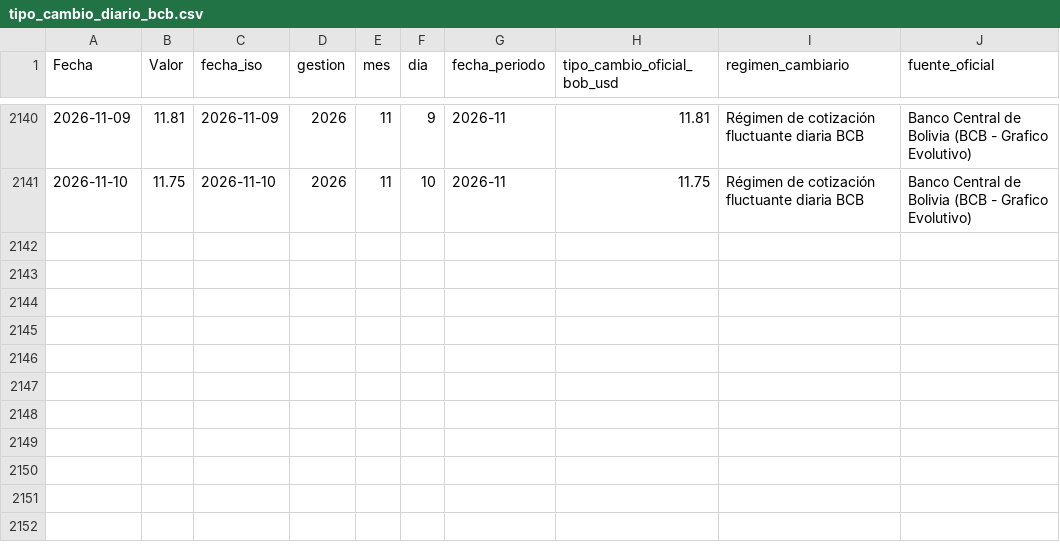
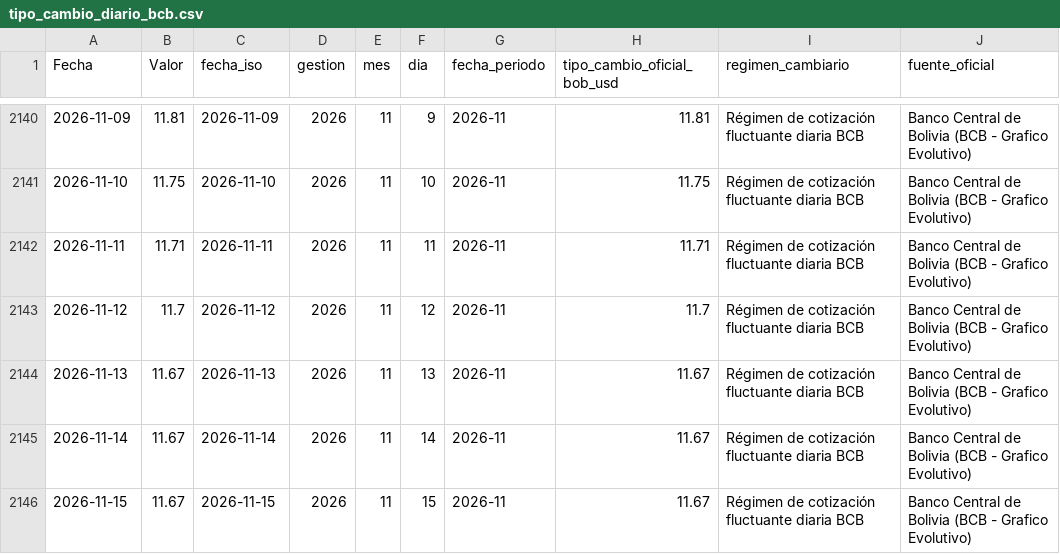
Before and after one commit to Data-Industry/Desarollo-Proyecto, a CSV file: data/processed/tipo_cambio_diario_bcb.csv, drawn as a sheet; only a part is shown, gaps mark what is left out; the diff names each change by its address in the sheet, - before the commit and + after, or states it on an @@ line.

```diff
--- a/data/processed/tipo_cambio_diario_bcb.csv
+++ b/data/processed/tipo_cambio_diario_bcb.csv
+row 2142: 2026-11-11 | 11.71 | 2026-11-11 | 2026 | 11 | 11 | 2026-11 | 11.71 | Régimen de cotización fluctuante diaria BCB | Banco Central de Bolivia (BCB - Grafico Evolutivo)
+row 2143: 2026-11-12 | 11.7 | 2026-11-12 | 2026 | 11 | 12 | 2026-11 | 11.7 | Régimen de cotización fluctuante diaria BCB | Banco Central de Bolivia (BCB - Grafico Evolutivo)
+row 2144: 2026-11-13 | 11.67 | 2026-11-13 | 2026 | 11 | 13 | 2026-11 | 11.67 | Régimen de cotización fluctuante diaria BCB | Banco Central de Bolivia (BCB - Grafico Evolutivo)
+row 2145: 2026-11-14 | 11.67 | 2026-11-14 | 2026 | 11 | 14 | 2026-11 | 11.67 | Régimen de cotización fluctuante diaria BCB | Banco Central de Bolivia (BCB - Grafico Evolutivo)
+row 2146: 2026-11-15 | 11.67 | 2026-11-15 | 2026 | 11 | 15 | 2026-11 | 11.67 | Régimen de cotización fluctuante diaria BCB | Banco Central de Bolivia (BCB - Grafico Evolutivo)
```
Also changed, not shown: data/processed/tipo_cambio_historico_bolivia.csv, data/processed/tipo_cambio_mensual_bcb.csv, 9 other files.
